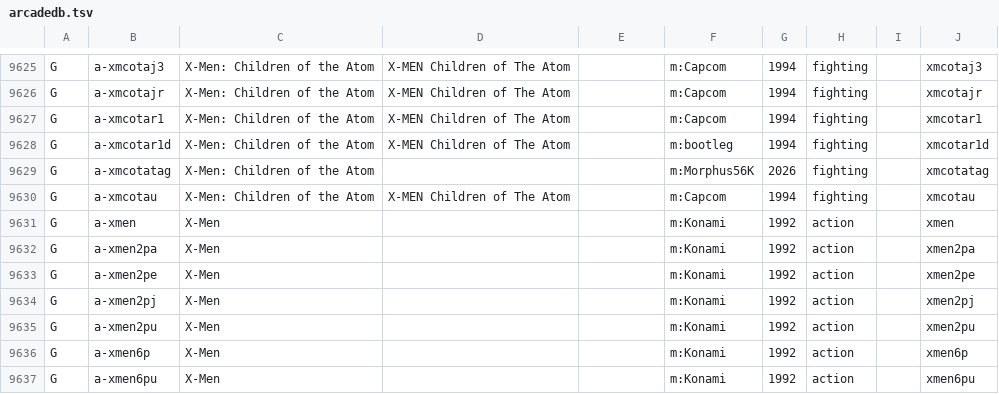
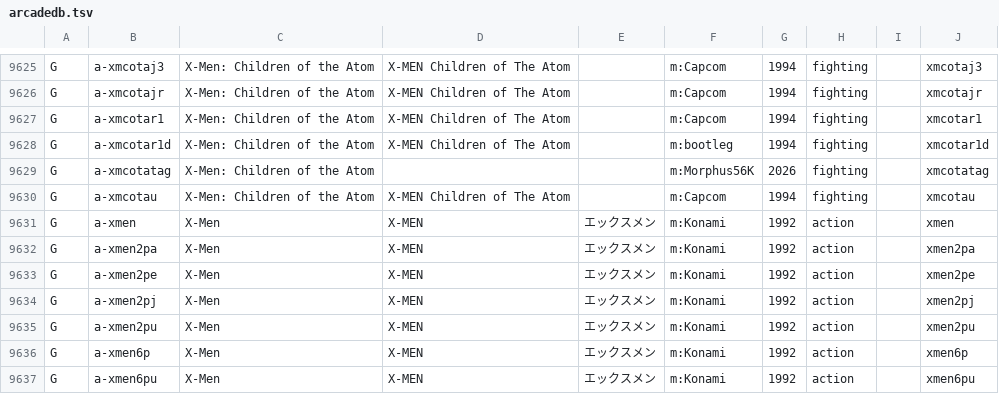
Before and after one commit to kathoc/ReplayArcade, a TSV file: data/arcadedb.tsv, drawn as a sheet; only a part is shown, gaps mark what is left out; the diff covers the shown part only.

```diff
--- a/data/arcadedb.tsv
+++ b/data/arcadedb.tsv
@@ -9630,8 +9630,8 @@ G	a-xmcotatag	X-Men: Children of the Atom			m:Morphus56K	2026	fighting		xmcotata
 G	a-xmcotau	X-Men: Children of the Atom	X-MEN Children of The Atom		m:Capcom	1994	fighting		xmcotau
-G	a-xmen	X-Men			m:Konami	1992	action		xmen
-G	a-xmen2pa	X-Men			m:Konami	1992	action		xmen2pa
-G	a-xmen2pe	X-Men			m:Konami	1992	action		xmen2pe
-G	a-xmen2pj	X-Men			m:Konami	1992	action		xmen2pj
-G	a-xmen2pu	X-Men			m:Konami	1992	action		xmen2pu
-G	a-xmen6p	X-Men			m:Konami	1992	action		xmen6p
-G	a-xmen6pu	X-Men			m:Konami	1992	action		xmen6pu
+G	a-xmen	X-Men	X-MEN	エックスメン	m:Konami	1992	action		xmen
+G	a-xmen2pa	X-Men	X-MEN	エックスメン	m:Konami	1992	action		xmen2pa
+G	a-xmen2pe	X-Men	X-MEN	エックスメン	m:Konami	1992	action		xmen2pe
+G	a-xmen2pj	X-Men	X-MEN	エックスメン	m:Konami	1992	action		xmen2pj
+G	a-xmen2pu	X-Men	X-MEN	エックスメン	m:Konami	1992	action		xmen2pu
+G	a-xmen6p	X-Men	X-MEN	エックスメン	m:Konami	1992	action		xmen6p
+G	a-xmen6pu	X-Men	X-MEN	エックスメン	m:Konami	1992	action		xmen6pu
```
Also changed, not shown: 124 edited cells elsewhere in this file, data/arcadedb-ja.tsv.
